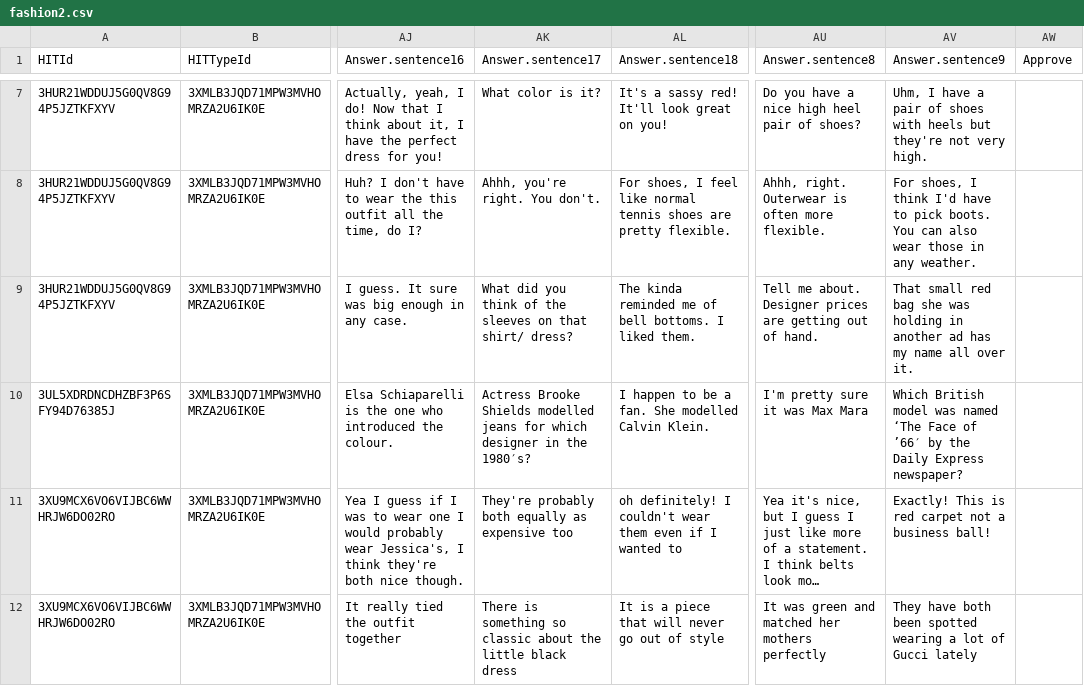
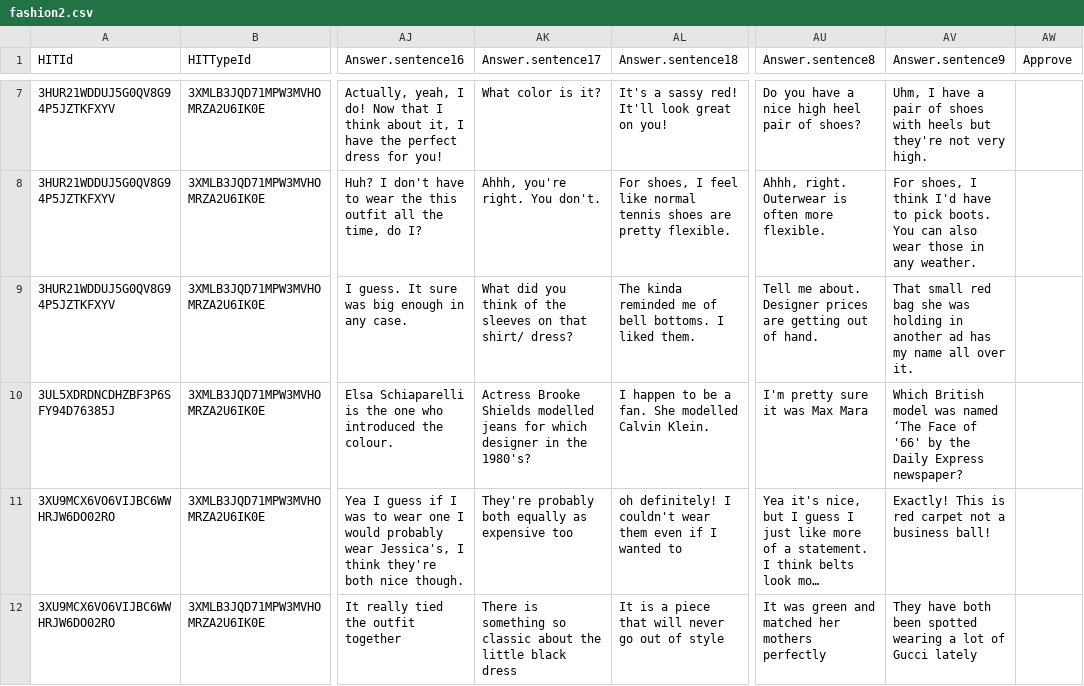
Before and after one commit to jfainberg/self_dialogue_corpus, a CSV file: corpus/fashion/fashion2.csv, drawn as a sheet; only a part is shown, gaps mark what is left out; long unchanged cells end in …; the diff names each change by its address in the sheet, - before the commit and + after, or states it on an @@ line.

```diff
--- a/corpus/fashion/fashion2.csv
+++ b/corpus/fashion/fashion2.csv
-AK10 (Answer.sentence17): …in the 1980′s?
+AK10 (Answer.sentence17): …in the 1980's?
-AV10 (Answer.sentence9): …Face of ’66′ by the…
+AV10 (Answer.sentence9): …Face of '66' by the…
```
Also changed, not shown: corpus/movies/Batch_2814928_batch_results.csv, corpus/movies/Batch_2840997_batch_results.csv, 6 other files.
